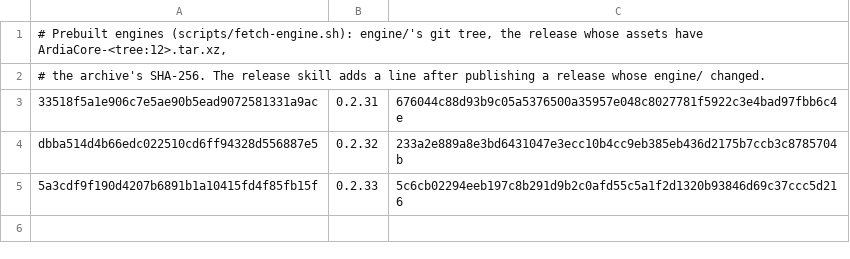
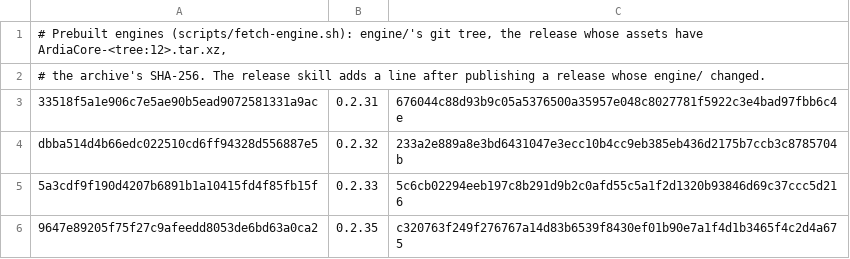
Before and after one commit to 0xJeu/ardia, a TSV file: packages/ardiacore/prebuilt-engines.tsv, drawn as a sheet.

```diff
--- a/packages/ardiacore/prebuilt-engines.tsv
+++ b/packages/ardiacore/prebuilt-engines.tsv
@@ -5 +5,2 @@ dbba514d4b66edc022510cd6ff94328d556887e5	0.2.32	233a2e889a8e3bd6431047e3ecc10b4c
 5a3cdf9f190d4207b6891b1a10415fd4f85fb15f	0.2.33	5c6cb02294eeb197c8b291d9b2c0afd55c5a1f2d1320b93846d69c37ccc5d216
+9647e89205f75f27c9afeedd8053de6bd63a0ca2	0.2.35	c320763f249f276767a14d83b6539f8430ef01b90e7a1f4d1b3465f4c2d4a675
```
